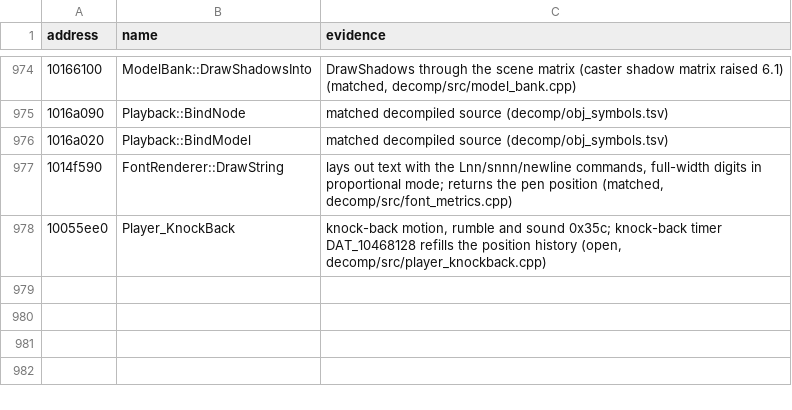
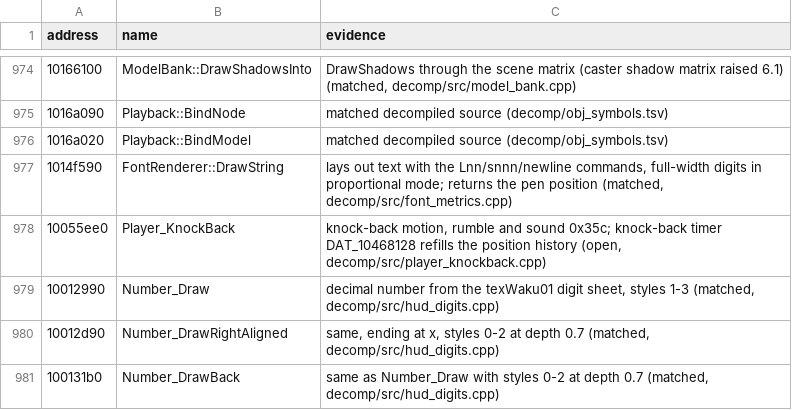
Before and after one commit to ObeseCatLord/Gurumin-Decompilation, a TSV file: symbols.tsv, drawn as a sheet; only a part is shown, gaps mark what is left out.

```diff
--- a/symbols.tsv
+++ b/symbols.tsv
@@ -978 +978,4 @@ address	name	evidence
 10055ee0	Player_KnockBack	knock-back motion, rumble and sound 0x35c; knock-back timer DAT_10468128 refills the position history (open, decomp/src/player_knockback.cpp)
+10012990	Number_Draw	decimal number from the texWaku01 digit sheet, styles 1-3 (matched, decomp/src/hud_digits.cpp)
+10012d90	Number_DrawRightAligned	same, ending at x, styles 0-2 at depth 0.7 (matched, decomp/src/hud_digits.cpp)
+100131b0	Number_DrawBack	same as Number_Draw with styles 0-2 at depth 0.7 (matched, decomp/src/hud_digits.cpp)
```
Also changed, not shown: decomp/open.tsv, 7 other files.
